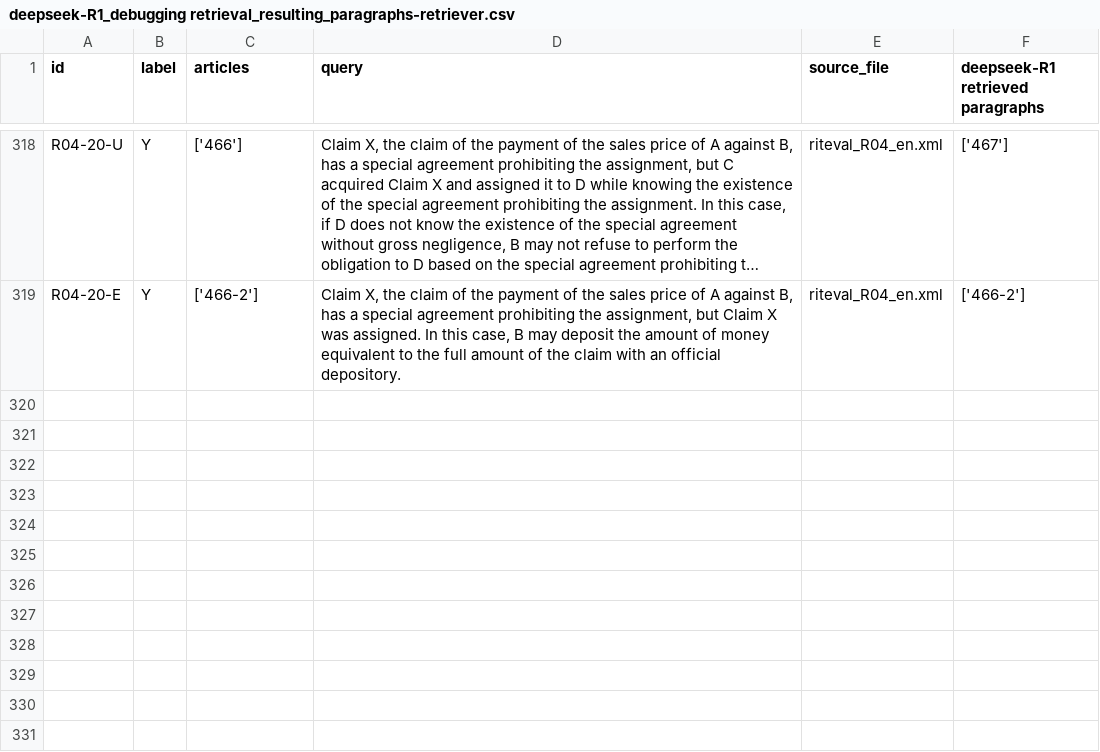
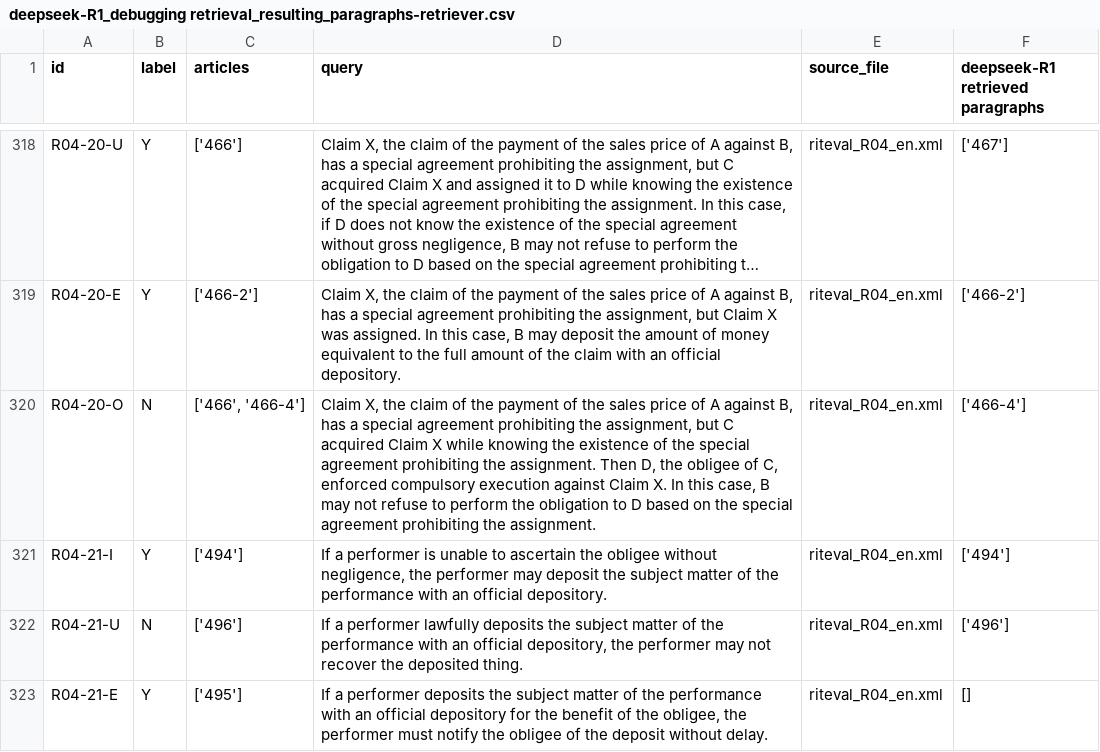
Before and after one commit to Marc8350/baresults, a CSV file: deepseek-R1_debugging retrieval_resulting_paragraphs-retriever.csv, drawn as a sheet; only a part is shown, gaps mark what is left out; long unchanged cells end in …; the diff names each change by its address in the sheet, - before the commit and + after, or states it on an @@ line.

Commit message:
Update Excel files Mon 10 Mar 2025 09:14:45 PM CET

```diff
--- a/deepseek-R1_debugging retrieval_resulting_paragraphs-retriever.csv
+++ b/deepseek-R1_debugging retrieval_resulting_paragraphs-retriever.csv
+row 320: R04-20-O | N | ['466', '466-4'] | Claim X, the claim of the payment of the sales price of A against B, has a special agreement prohibiting the assignment, but C acquired Claim X while knowing the existence of the special agreement prohibiting the assignment. Then D, the obligee of C, enforced compulsory execution against Claim X. In this case, B may not refuse to perform the obligation to D based on the special agreement prohibiting the assignment. | riteval_R04_en.xml | ['466-4']
+row 321: R04-21-I | Y | ['494'] | If a performer is unable to ascertain the obligee without negligence, the performer may deposit the subject matter of the performance with an official depository. | riteval_R04_en.xml | ['494']
+row 322: R04-21-U | N | ['496'] | If a performer lawfully deposits the subject matter of the performance with an official depository, the performer may not recover the deposited thing. | riteval_R04_en.xml | ['496']
+row 323: R04-21-E | Y | ['495'] | If a performer deposits the subject matter of the performance with an official depository for the benefit of the obligee, the performer must notify the obligee of the deposit without delay. | riteval_R04_en.xml | []
```
